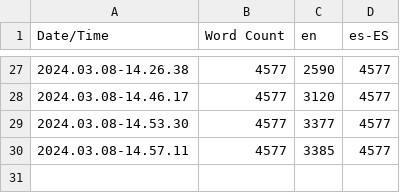
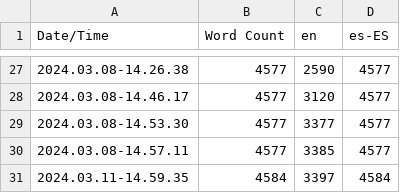
Before and after one commit to raul284/PHD-ADARVE, a CSV file: RadiationRoom/Unreal/Content/Localization/Game/Game.csv, drawn as a sheet; only a part is shown, gaps mark what is left out.

```diff
--- a/RadiationRoom/Unreal/Content/Localization/Game/Game.csv
+++ b/RadiationRoom/Unreal/Content/Localization/Game/Game.csv
@@ -30 +30,2 @@ Date/Time,Word Count,en,es-ES
 2024.03.08-14.57.11,4577,3385,4577
+2024.03.11-14.59.35,4584,3397,4584
```
Also changed, not shown: RadiationRoom/Unreal/Saved/database/users.csv, 31 other files.
